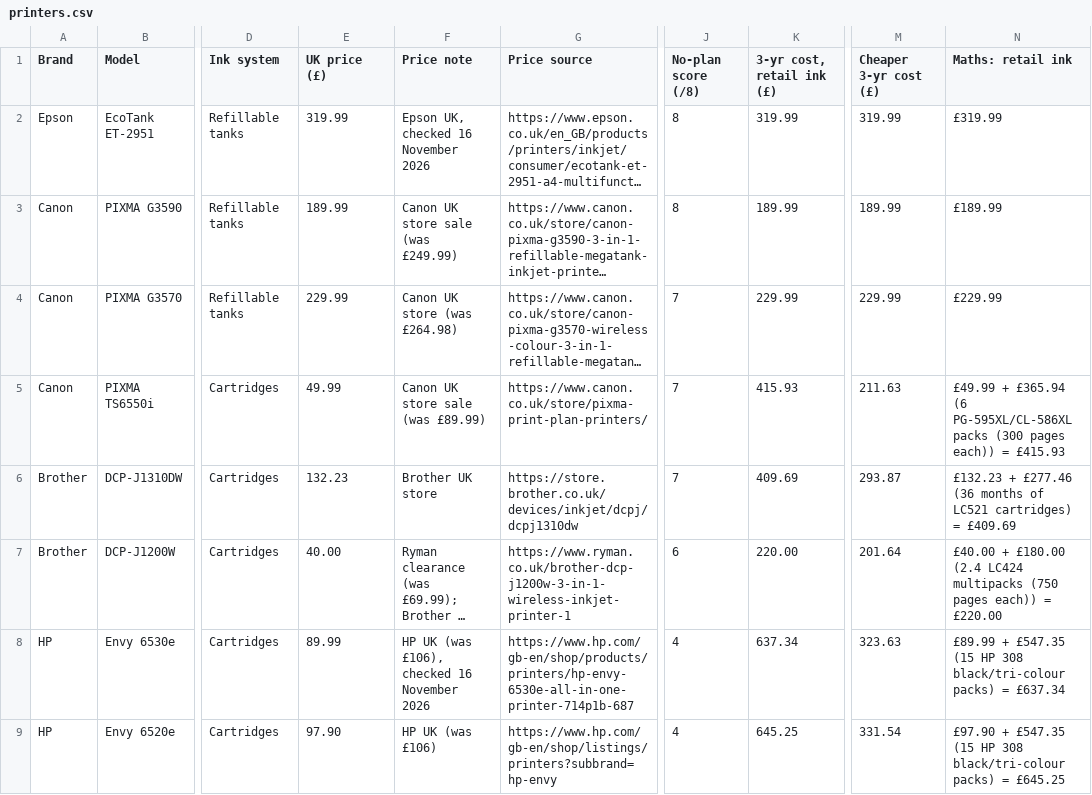
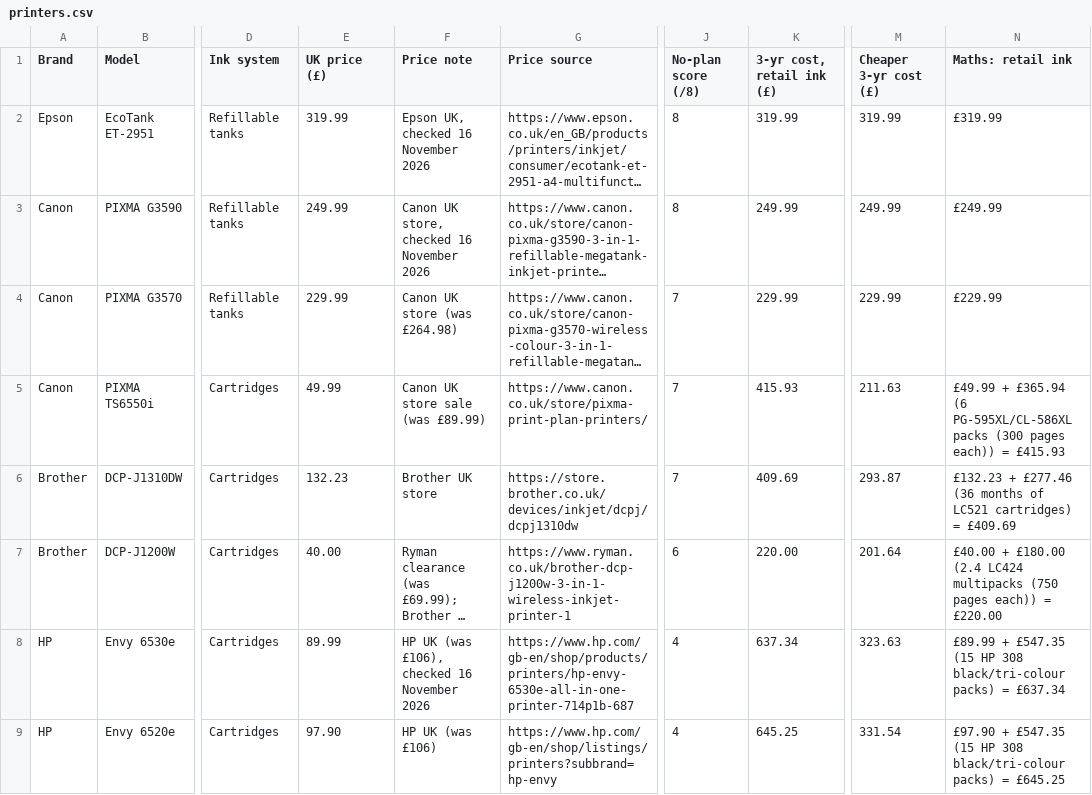
Before and after one commit to lydenyardley/subfree-uk, a CSV file: data/printers.csv, drawn as a sheet; only a part is shown, gaps mark what is left out; long unchanged cells end in …; the diff names each change by its address in the sheet, - before the commit and + after, or states it on an @@ line.

```diff
--- a/data/printers.csv
+++ b/data/printers.csv
-E3 (UK price (£)): 189.99
+E3 (UK price (£)): 249.99
-F3 (Price note): Canon UK store sale (was £249.99)
+F3 (Price note): Canon UK store, checked 16 November 2026
-K3 (3-yr cost, retail ink (£)): 189.99
+K3 (3-yr cost, retail ink (£)): 249.99
-M3 (Cheaper 3-yr cost (£)): 189.99
+M3 (Cheaper 3-yr cost (£)): 249.99
-N3 (Maths: retail ink): £189.99
+N3 (Maths: retail ink): £249.99
```
Also changed, not shown: data/cameras.csv, data/doorbells.csv, 7 other files.
